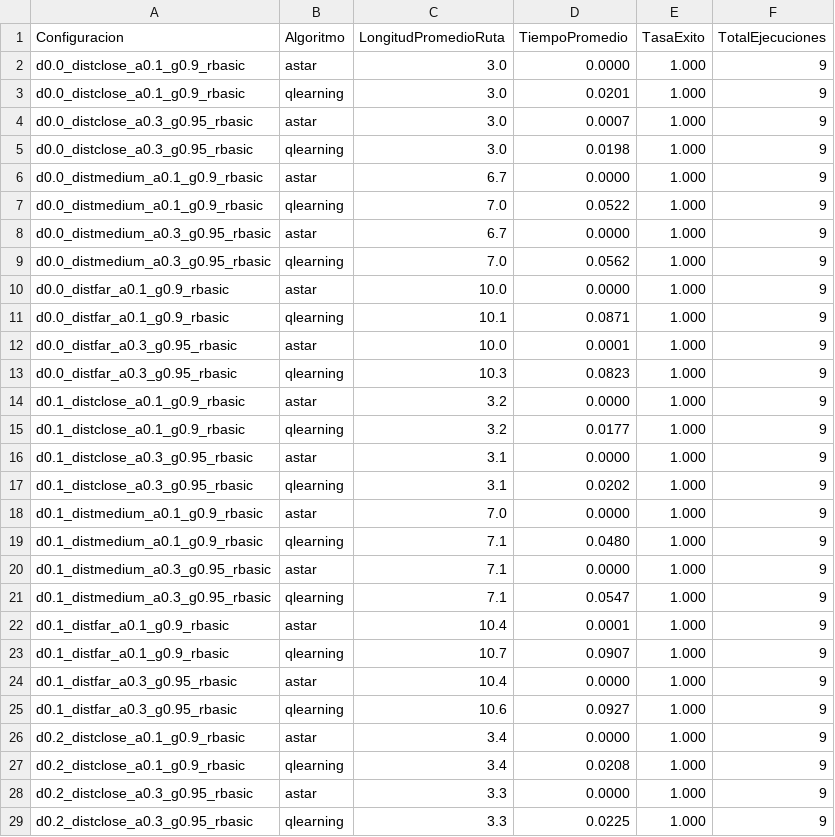
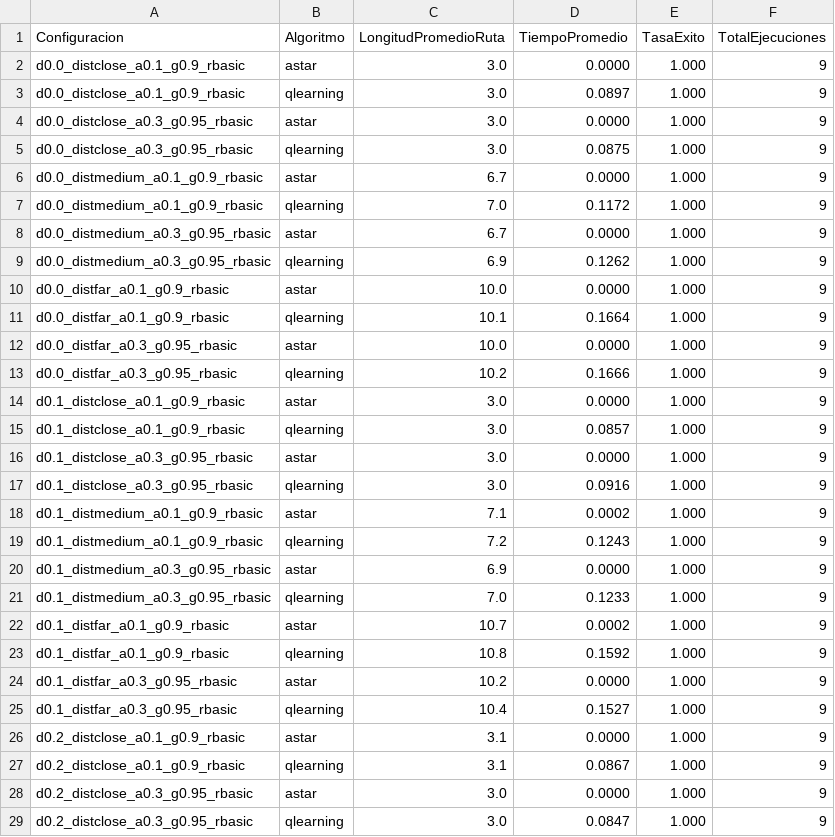
Before and after one commit to WernerHolters/TC2008B-Multiagentes, a CSV file: experiments/resumen_experimental.csv, drawn as a sheet; only a part is shown; the diff covers the shown part only.

Commit message:
feat(experiment): add new experiments

```diff
--- a/experiments/resumen_experimental.csv
+++ b/experiments/resumen_experimental.csv
@@ -2,28 +2,28 @@ Configuracion,Algoritmo,LongitudPromedioRuta,TiempoPromedio,TasaExito,TotalEjecu
 d0.0_distclose_a0.1_g0.9_rbasic,astar,3.0,0.0000,1.000,9
-d0.0_distclose_a0.1_g0.9_rbasic,qlearning,3.0,0.0201,1.000,9
-d0.0_distclose_a0.3_g0.95_rbasic,astar,3.0,0.0007,1.000,9
-d0.0_distclose_a0.3_g0.95_rbasic,qlearning,3.0,0.0198,1.000,9
+d0.0_distclose_a0.1_g0.9_rbasic,qlearning,3.0,0.0897,1.000,9
+d0.0_distclose_a0.3_g0.95_rbasic,astar,3.0,0.0000,1.000,9
+d0.0_distclose_a0.3_g0.95_rbasic,qlearning,3.0,0.0875,1.000,9
 d0.0_distmedium_a0.1_g0.9_rbasic,astar,6.7,0.0000,1.000,9
-d0.0_distmedium_a0.1_g0.9_rbasic,qlearning,7.0,0.0522,1.000,9
+d0.0_distmedium_a0.1_g0.9_rbasic,qlearning,7.0,0.1172,1.000,9
 d0.0_distmedium_a0.3_g0.95_rbasic,astar,6.7,0.0000,1.000,9
-d0.0_distmedium_a0.3_g0.95_rbasic,qlearning,7.0,0.0562,1.000,9
+d0.0_distmedium_a0.3_g0.95_rbasic,qlearning,6.9,0.1262,1.000,9
 d0.0_distfar_a0.1_g0.9_rbasic,astar,10.0,0.0000,1.000,9
-d0.0_distfar_a0.1_g0.9_rbasic,qlearning,10.1,0.0871,1.000,9
-d0.0_distfar_a0.3_g0.95_rbasic,astar,10.0,0.0001,1.000,9
-d0.0_distfar_a0.3_g0.95_rbasic,qlearning,10.3,0.0823,1.000,9
-d0.1_distclose_a0.1_g0.9_rbasic,astar,3.2,0.0000,1.000,9
-d0.1_distclose_a0.1_g0.9_rbasic,qlearning,3.2,0.0177,1.000,9
-d0.1_distclose_a0.3_g0.95_rbasic,astar,3.1,0.0000,1.000,9
-d0.1_distclose_a0.3_g0.95_rbasic,qlearning,3.1,0.0202,1.000,9
-d0.1_distmedium_a0.1_g0.9_rbasic,astar,7.0,0.0000,1.000,9
-d0.1_distmedium_a0.1_g0.9_rbasic,qlearning,7.1,0.0480,1.000,9
-d0.1_distmedium_a0.3_g0.95_rbasic,astar,7.1,0.0000,1.000,9
-d0.1_distmedium_a0.3_g0.95_rbasic,qlearning,7.1,0.0547,1.000,9
-d0.1_distfar_a0.1_g0.9_rbasic,astar,10.4,0.0001,1.000,9
-d0.1_distfar_a0.1_g0.9_rbasic,qlearning,10.7,0.0907,1.000,9
-d0.1_distfar_a0.3_g0.95_rbasic,astar,10.4,0.0000,1.000,9
-d0.1_distfar_a0.3_g0.95_rbasic,qlearning,10.6,0.0927,1.000,9
-d0.2_distclose_a0.1_g0.9_rbasic,astar,3.4,0.0000,1.000,9
-d0.2_distclose_a0.1_g0.9_rbasic,qlearning,3.4,0.0208,1.000,9
-d0.2_distclose_a0.3_g0.95_rbasic,astar,3.3,0.0000,1.000,9
-d0.2_distclose_a0.3_g0.95_rbasic,qlearning,3.3,0.0225,1.000,9
+d0.0_distfar_a0.1_g0.9_rbasic,qlearning,10.1,0.1664,1.000,9
+d0.0_distfar_a0.3_g0.95_rbasic,astar,10.0,0.0000,1.000,9
+d0.0_distfar_a0.3_g0.95_rbasic,qlearning,10.2,0.1666,1.000,9
+d0.1_distclose_a0.1_g0.9_rbasic,astar,3.0,0.0000,1.000,9
+d0.1_distclose_a0.1_g0.9_rbasic,qlearning,3.0,0.0857,1.000,9
+d0.1_distclose_a0.3_g0.95_rbasic,astar,3.0,0.0000,1.000,9
+d0.1_distclose_a0.3_g0.95_rbasic,qlearning,3.0,0.0916,1.000,9
+d0.1_distmedium_a0.1_g0.9_rbasic,astar,7.1,0.0002,1.000,9
+d0.1_distmedium_a0.1_g0.9_rbasic,qlearning,7.2,0.1243,1.000,9
+d0.1_distmedium_a0.3_g0.95_rbasic,astar,6.9,0.0000,1.000,9
+d0.1_distmedium_a0.3_g0.95_rbasic,qlearning,7.0,0.1233,1.000,9
+d0.1_distfar_a0.1_g0.9_rbasic,astar,10.7,0.0002,1.000,9
+d0.1_distfar_a0.1_g0.9_rbasic,qlearning,10.8,0.1592,1.000,9
+d0.1_distfar_a0.3_g0.95_rbasic,astar,10.2,0.0000,1.000,9
+d0.1_distfar_a0.3_g0.95_rbasic,qlearning,10.4,0.1527,1.000,9
+d0.2_distclose_a0.1_g0.9_rbasic,astar,3.1,0.0000,1.000,9
+d0.2_distclose_a0.1_g0.9_rbasic,qlearning,3.1,0.0867,1.000,9
+d0.2_distclose_a0.3_g0.95_rbasic,astar,3.0,0.0000,1.000,9
+d0.2_distclose_a0.3_g0.95_rbasic,qlearning,3.0,0.0847,1.000,9
```
Also changed, not shown: 35 edited cells elsewhere in this file, 6 other files.
